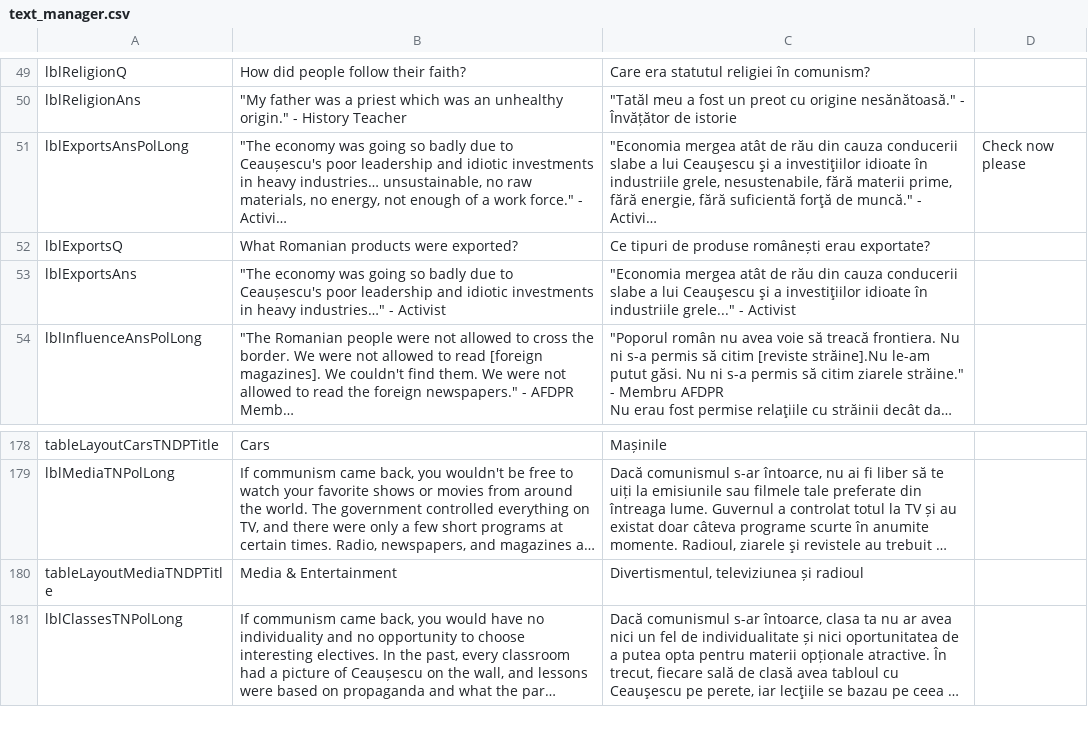
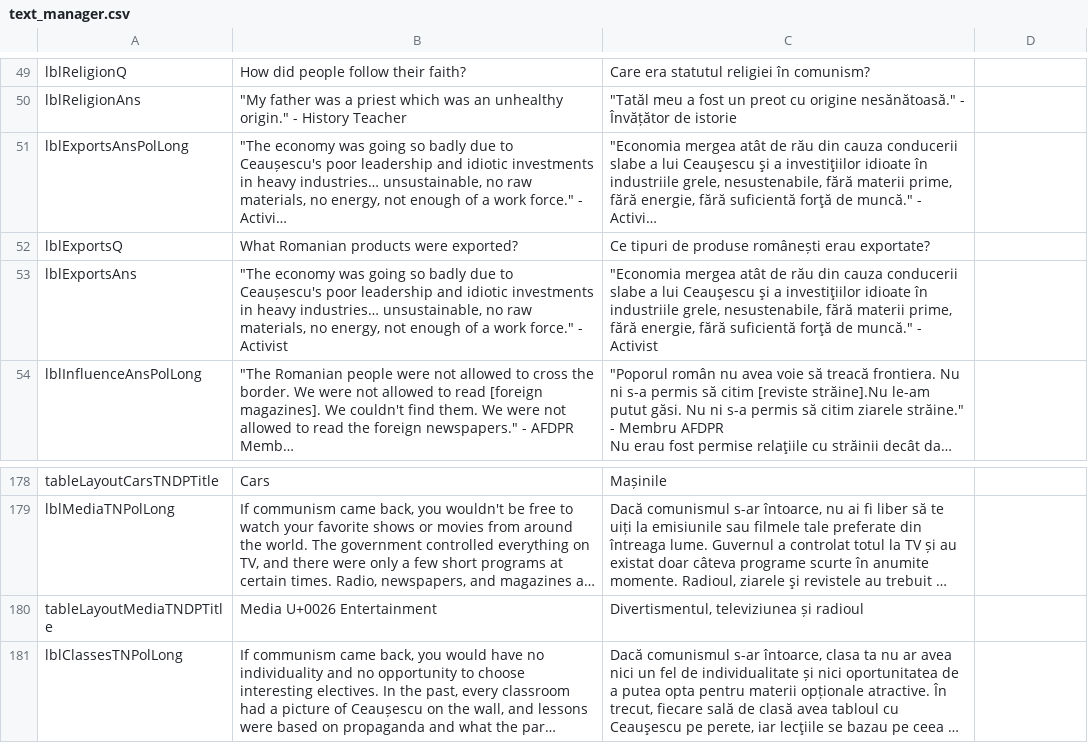
Before and after one commit to mrc624/Museum-of-Communism-Romania-Learning-Tool, a CSV file: IQP_Tester/bin/Debug/text_manager.csv, drawn as a sheet; only a part is shown, gaps mark what is left out; long unchanged cells end in …; the diff names each change by its address in the sheet, - before the commit and + after, or states it on an @@ line.

Commit message:
new text manager

```diff
--- a/IQP_Tester/bin/Debug/text_manager.csv
+++ b/IQP_Tester/bin/Debug/text_manager.csv
-D51: Check now please
+D51: (empty)
-B53: …in heavy industries…" - Activist
+B53: …in heavy industries… unsustainable, no raw materials, no energy, not enough of a work force." - Activist
-C53: …în industriile grele..." - Activist
+C53: …în industriile grele, nesustenabile, fără materii prime, fără energie, fără suficientă forţă de muncă." - Activist
-B180: Media & Entertainment
+B180: Media U+0026 Entertainment
```
Also changed, not shown: IQP_Tester/text_manager.csv, 3 other files.
